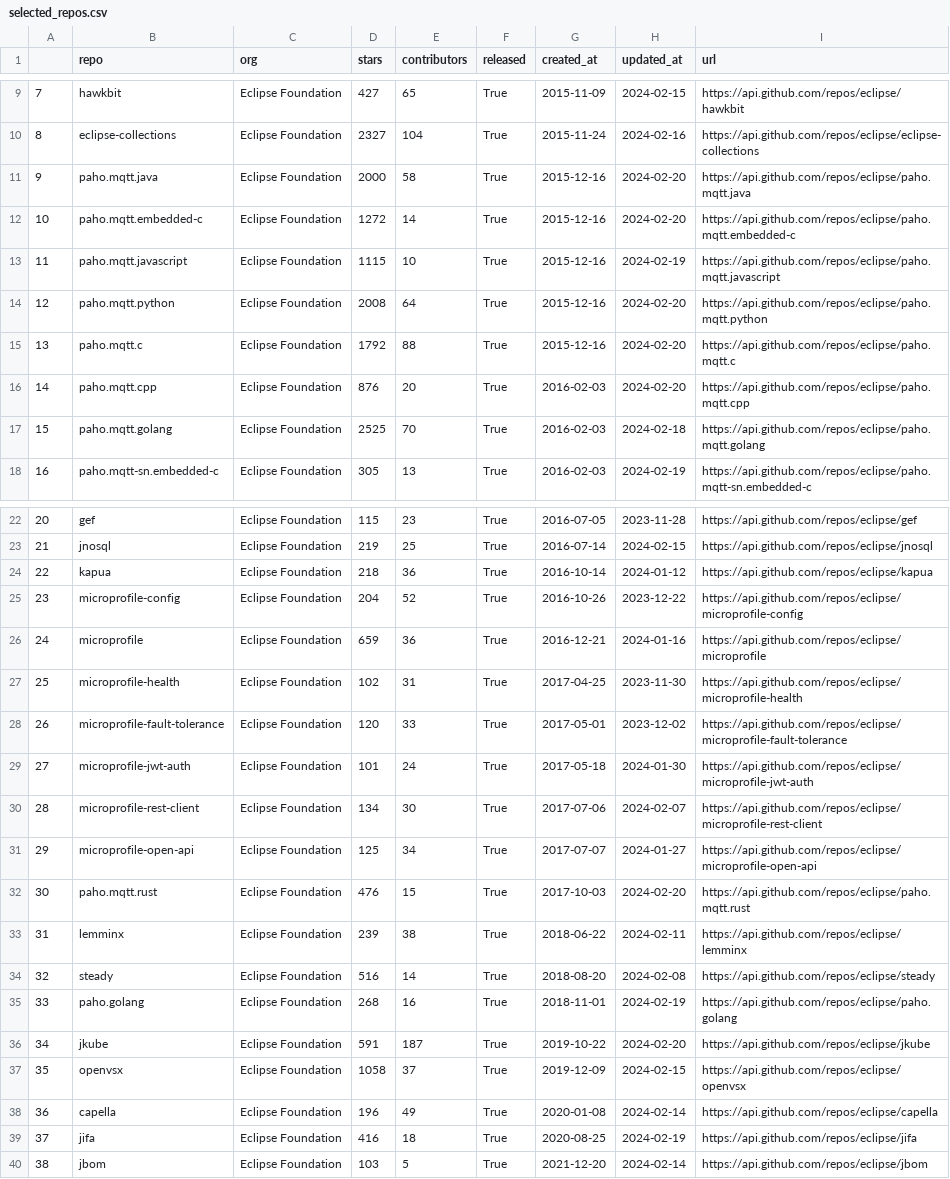
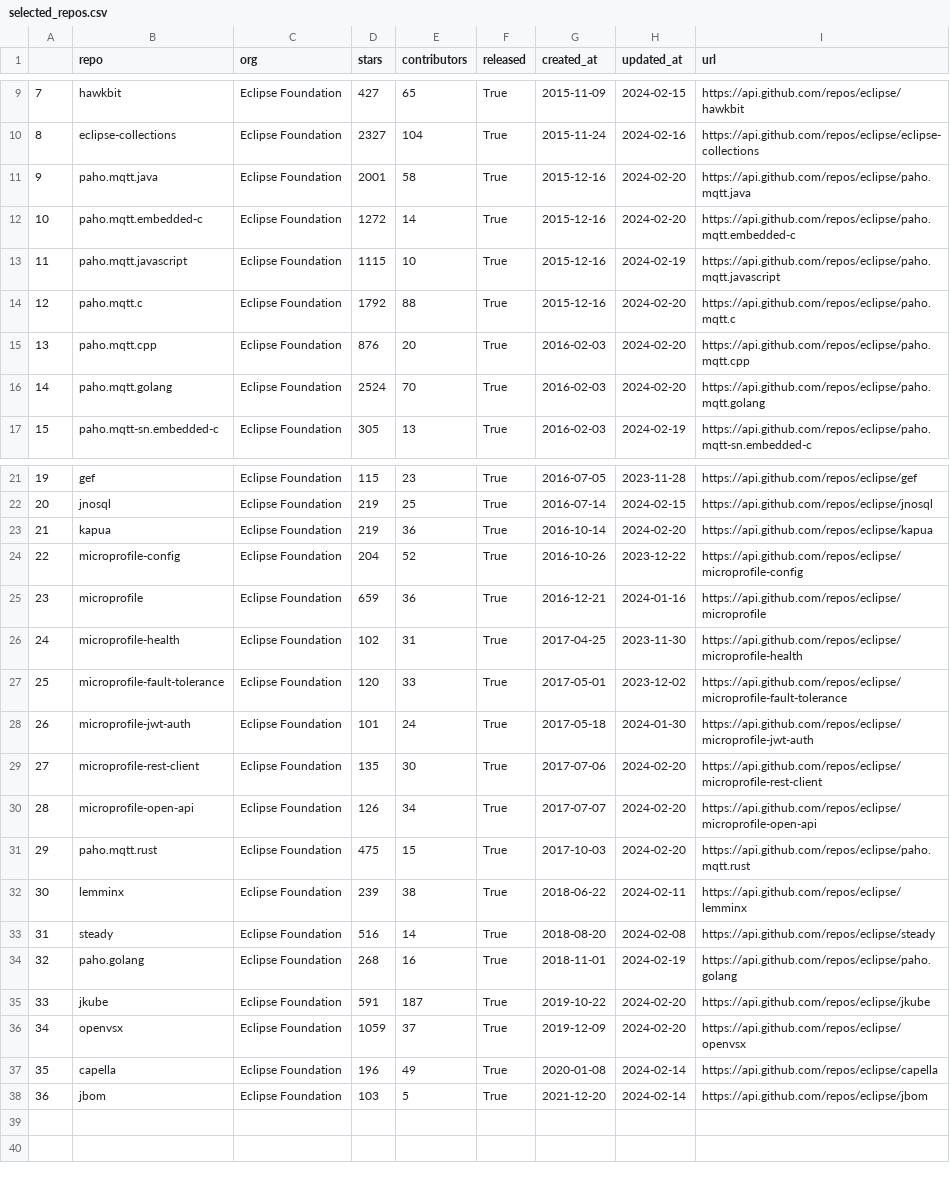
Before and after one commit to AlKun25/ECS_260, a CSV file: project/db/selected_repos.csv, drawn as a sheet; only a part is shown, gaps mark what is left out; removed rows and columns are numbered as before the commit, all else as after; the diff names each change by its address in the sheet, - before the commit and + after, or states it on an @@ line.

```diff
--- a/project/db/selected_repos.csv
+++ b/project/db/selected_repos.csv
-D11 (stars): 2000
+D11 (stars): 2001
-row 14: 12 | paho.mqtt.python | Eclipse Foundation | 2008 | 64 | True | 2015-12-16 | 2024-02-20 | https://api.github.com/repos/eclipse/paho.mqtt.python
@@ column A renumbered from row 14 down @@
-D16 (stars): 2525
+D16 (stars): 2524
-H16 (updated_at): 2024-02-18
+H16 (updated_at): 2024-02-20
-D23 (stars): 218
+D23 (stars): 219
-H23 (updated_at): 2024-01-12
+H23 (updated_at): 2024-02-20
-D29 (stars): 134
+D29 (stars): 135
-H29 (updated_at): 2024-02-07
+H29 (updated_at): 2024-02-20
-D30 (stars): 125
+D30 (stars): 126
-H30 (updated_at): 2024-01-27
+H30 (updated_at): 2024-02-20
-D31 (stars): 476
+D31 (stars): 475
-D36 (stars): 1058
+D36 (stars): 1059
-H36 (updated_at): 2024-02-15
+H36 (updated_at): 2024-02-20
-row 39: 37 | jifa | Eclipse Foundation | 416 | 18 | True | 2020-08-25 | 2024-02-19 | https://api.github.com/repos/eclipse/jifa
```
Also changed, not shown: 2 other files.
